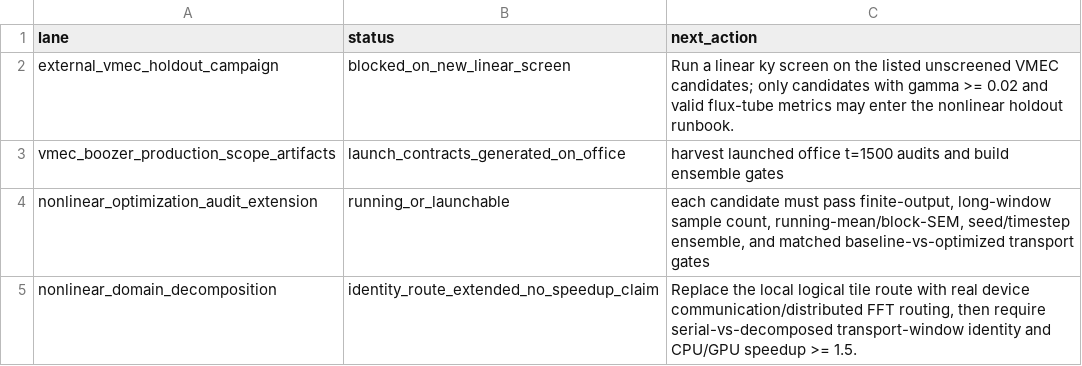
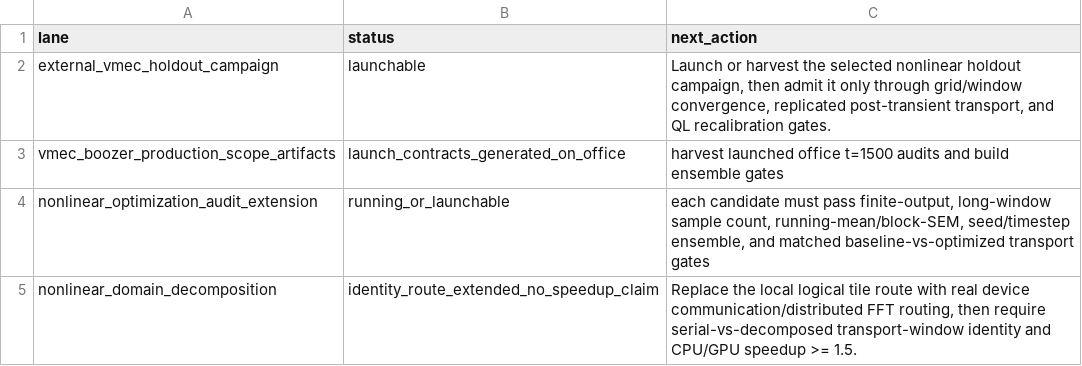
Before and after one commit to uwplasma/SPECTRAX-GK, a CSV file: docs/_static/pre_manuscript_closure_runbook.csv, drawn as a sheet.

```diff
--- a/docs/_static/pre_manuscript_closure_runbook.csv
+++ b/docs/_static/pre_manuscript_closure_runbook.csv
@@ -1,3 +1,3 @@
 lane,status,next_action
-external_vmec_holdout_campaign,blocked_on_new_linear_screen,Run a linear ky screen on the listed unscreened VMEC candidates; only candidates with gamma >= 0.02 and valid flux-tube metrics may enter the nonlinear holdout runbook.
+external_vmec_holdout_campaign,launchable,"Launch or harvest the selected nonlinear holdout campaign, then admit it only through grid/window convergence, replicated post-transient transport, and QL recalibration gates."
 vmec_boozer_production_scope_artifacts,launch_contracts_generated_on_office,harvest launched office t=1500 audits and build ensemble gates
```
Also changed, not shown: docs/_static/external_vmec_candidate_linear_screen.csv, docs/_static/external_vmec_next_holdout_runbook.csv, 15 other files.
